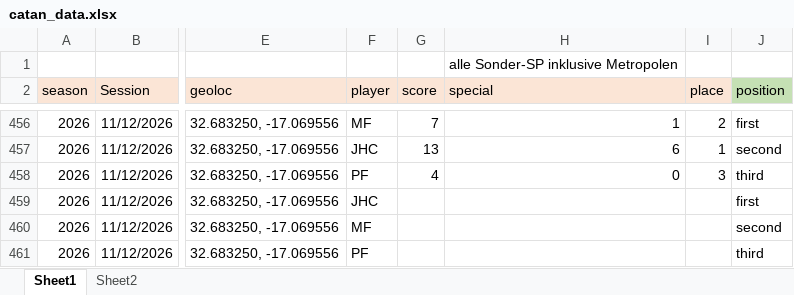
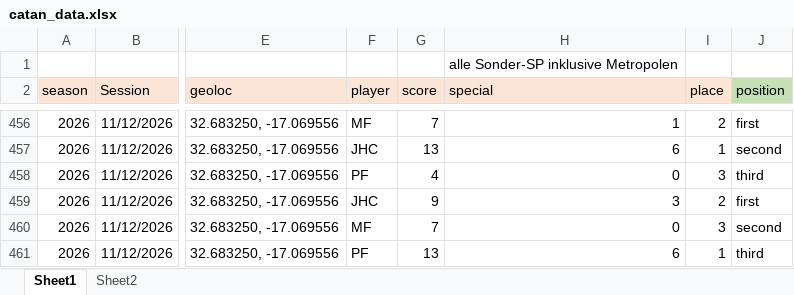
Before and after one commit to mxfuh/catan_data, an Excel workbook: catan_data.xlsx, sheet Sheet1, drawn as a sheet; only a part is shown, gaps mark what is left out; values as stored, in another font and other column widths than the file's, no borders; the diff names each change by its address in the sheet, - before the commit and + after, or states it on an @@ line.

```diff
--- a/catan_data.xlsx (sheet Sheet1)
+++ b/catan_data.xlsx (sheet Sheet1)
-G459 (score): (empty)
+G459 (score): 9
-H459 (special): (empty)
+H459 (special): 3
-I459 (place): (empty)
+I459 (place): 2
-G460 (score): (empty)
+G460 (score): 7
-H460 (special): (empty)
+H460 (special): 0
-I460 (place): (empty)
+I460 (place): 3
-G461 (score): (empty)
+G461 (score): 13
-H461 (special): (empty)
+H461 (special): 6
-I461 (place): (empty)
+I461 (place): 1
```
